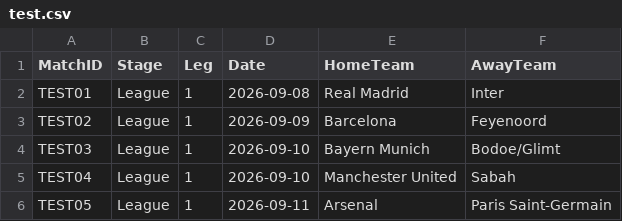
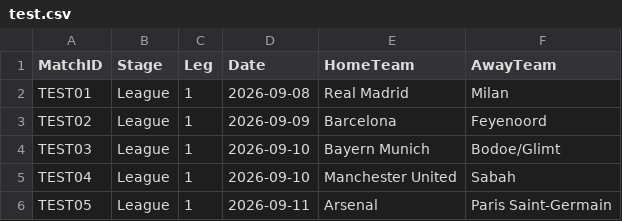
Before and after one commit to esalumdigital-debug/ucl-prediction-data, a CSV file: 2026-27/test.csv, drawn as a sheet.

Commit message:
Update test.csv

```diff
--- a/2026-27/test.csv
+++ b/2026-27/test.csv
@@ -1,3 +1,3 @@
 MatchID,Stage,Leg,Date,HomeTeam,AwayTeam
-TEST01,League,1,2026-09-08,Real Madrid,Inter
+TEST01,League,1,2026-09-08,Real Madrid,Milan
 TEST02,League,1,2026-09-09,Barcelona,Feyenoord
```
